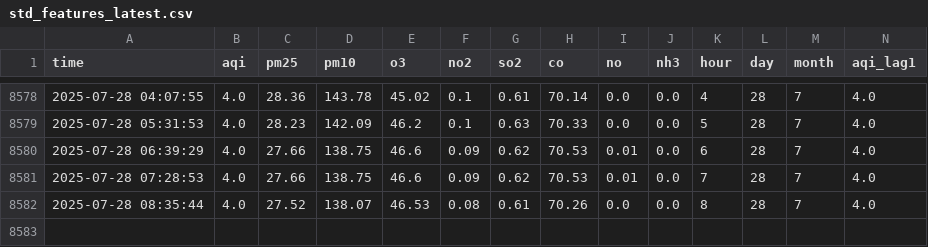
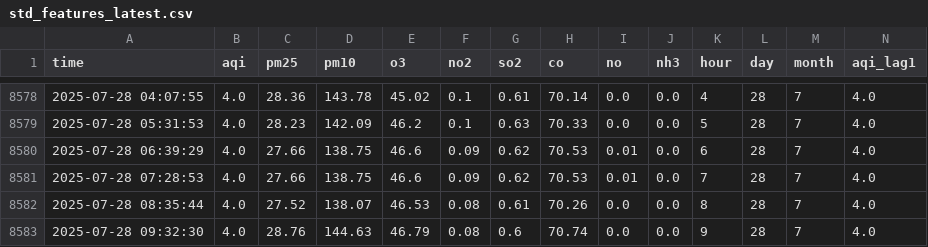
Before and after one commit to Ahtishamu/aqi-pipeline, a CSV file: std_features_latest.csv, drawn as a sheet; only a part is shown, gaps mark what is left out; rows hold the shown columns only; the diff names each change by its address in the sheet, - before the commit and + after, or states it on an @@ line.

```diff
--- a/std_features_latest.csv
+++ b/std_features_latest.csv
+row 8583: 2025-07-28 09:32:30 | 4.0 | 28.76 | 144.63 | 46.79 | 0.08 | 0.6 | 70.74 | 0.0 | 0.0 | 9 | 28 | 7 | 4.0
```
